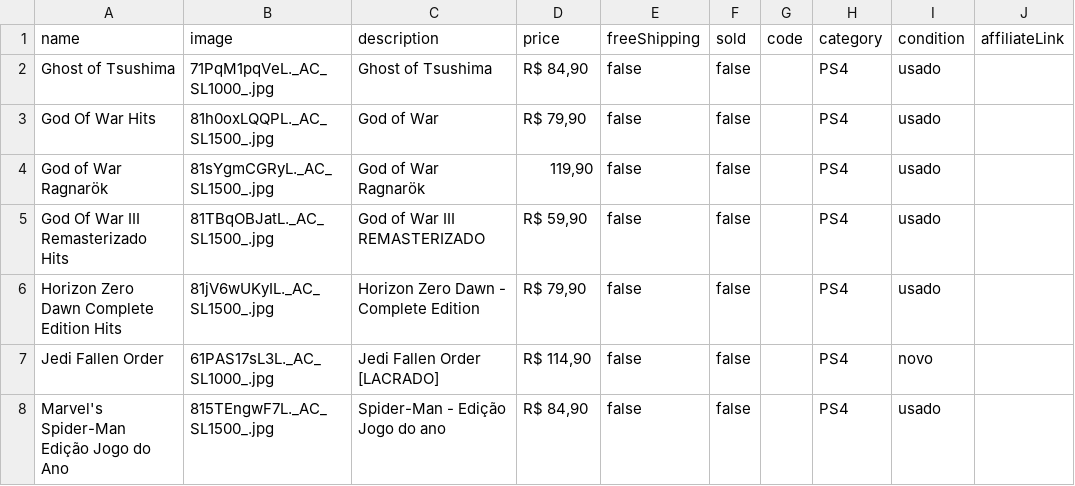
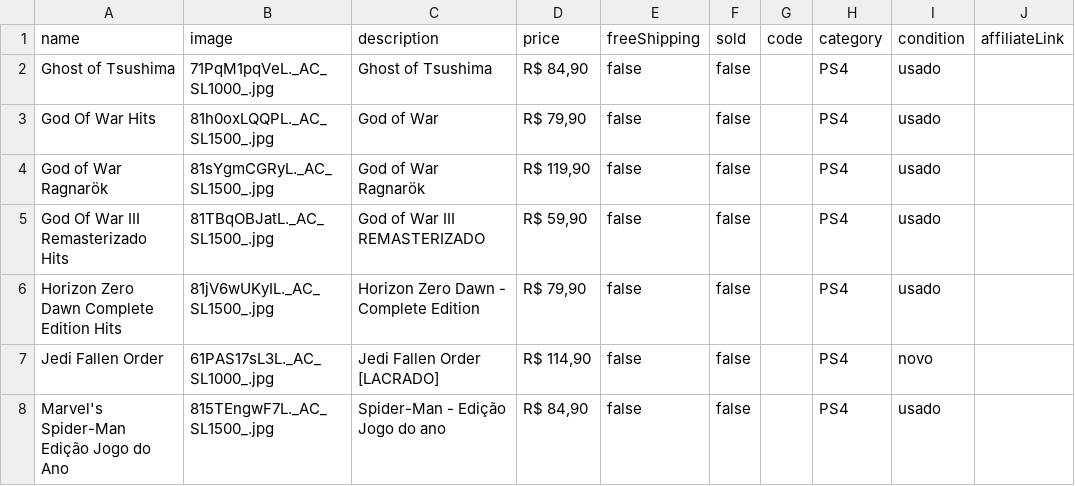
Before and after one commit to olucasmac/loja-infinitoaocubo, a CSV file: produtos.csv, drawn as a sheet; only a part is shown.

Commit message:
Update produtos.csv

```diff
--- a/produtos.csv
+++ b/produtos.csv
@@ -3,3 +3,3 @@ Ghost of Tsushima,71PqM1pqVeL._AC_SL1000_.jpg,Ghost of Tsushima,"R$ 84,90",false
 God Of War Hits,81h0oxLQQPL._AC_SL1500_.jpg,God of War,"R$ 79,90",false,false,,PS4,usado,
-God of War Ragnarök,81sYgmCGRyL._AC_SL1500_.jpg,God of War Ragnarök,"119,90",false,false,,PS4,usado,
+God of War Ragnarök,81sYgmCGRyL._AC_SL1500_.jpg,God of War Ragnarök,"R$ 119,90",false,false,,PS4,usado,
 God Of War III Remasterizado Hits,81TBqOBJatL._AC_SL1500_.jpg,God of War III REMASTERIZADO,"R$ 59,90",false,false,,PS4,usado,
```
